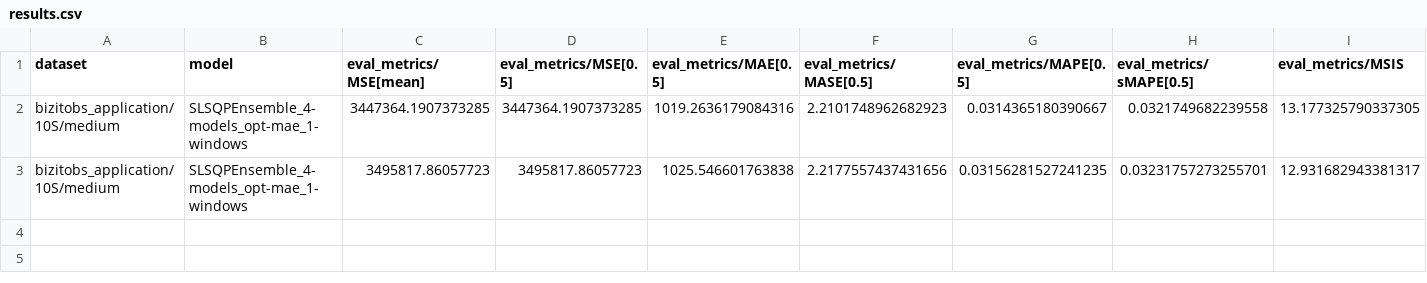
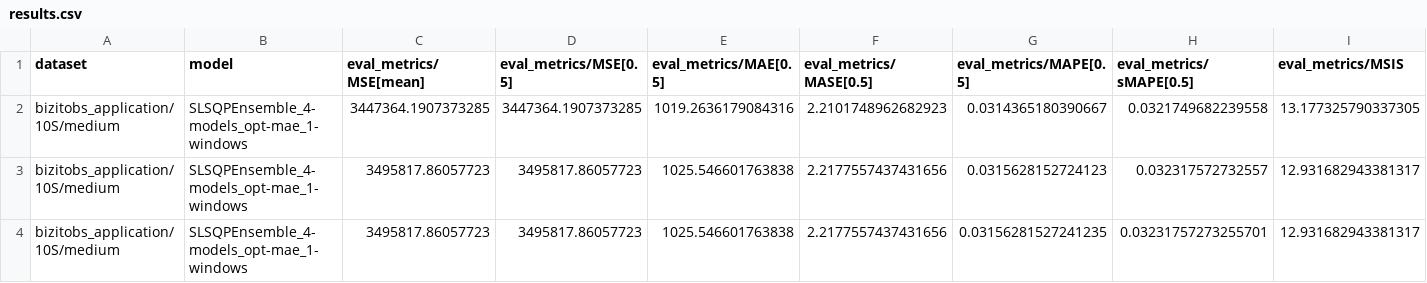
Before and after one commit to mpg05883/timecopilot, a CSV file: results/SLSQPEnsemble_4-models_opt-mae_1-windows/bizitobs_application/10S/medium/results.csv, drawn as a sheet; only a part is shown; rows hold the shown columns only; the diff names each change by its address in the sheet, - before the commit and + after, or states it on an @@ line.

Commit message:
Uploaded MAE results

```diff
--- a/results/SLSQPEnsemble_4-models_opt-mae_1-windows/bizitobs_application/10S/medium/results.csv
+++ b/results/SLSQPEnsemble_4-models_opt-mae_1-windows/bizitobs_application/10S/medium/results.csv
+row 3: bizitobs_application/10S/medium | SLSQPEnsemble_4-models_opt-mae_1-windows | 3495817.86057723 | 3495817.86057723 | 1025.546601763838 | 2.2177557437431656 | 0.0315628152724123 | 0.032317572732557 | 12.931682943381317
```
Also changed, not shown: results/SLSQPEnsemble_4-models_opt-mae_1-windows/bitbrains_fast_storage/5T/long/results.csv, results/SLSQPEnsemble_4-models_opt-mae_1-windows/bitbrains_fast_storage/5T/medium/results.csv, 33 other files.
